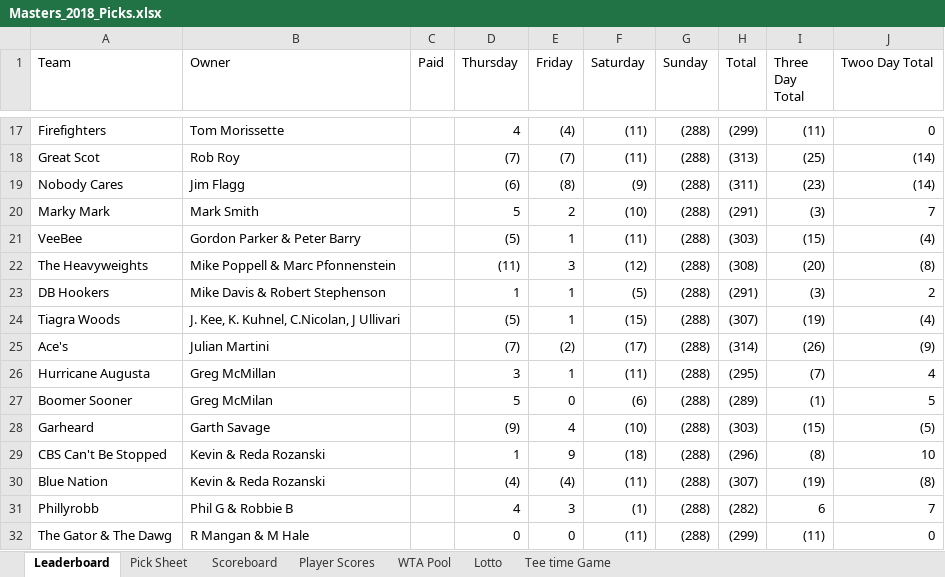
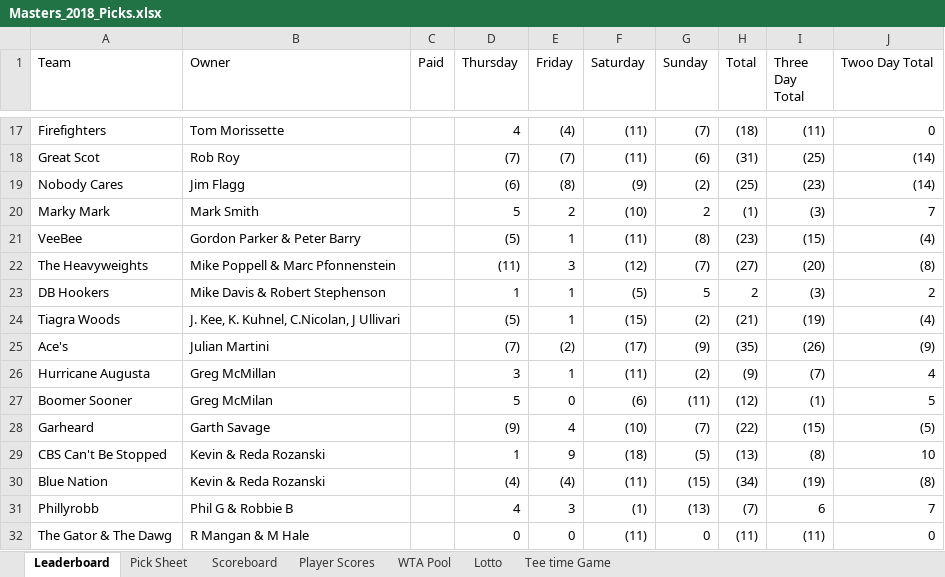
Before and after one commit to mikes-org/golfmanager, an Excel workbook: data/Masters_2018_Picks.xlsx, sheet Leaderboard, drawn as a sheet; only a part is shown, gaps mark what is left out; values as stored, in another font and other column widths than the file's, no cell formats; charts and pictures not drawn; the diff covers the shown part only; the diff names each change by its address in the sheet, - before the commit and + after, or states it on an @@ line.

```diff
--- a/data/Masters_2018_Picks.xlsx (sheet Leaderboard)
+++ b/data/Masters_2018_Picks.xlsx (sheet Leaderboard)
-G17 (Sunday): (288)
+G17 (Sunday): (7)
-H17 (Total): (299)
+H17 (Total): (18)
-G18 (Sunday): (288)
+G18 (Sunday): (6)
-H18 (Total): (313)
+H18 (Total): (31)
-G19 (Sunday): (288)
+G19 (Sunday): (2)
-H19 (Total): (311)
+H19 (Total): (25)
-G20 (Sunday): (288)
+G20 (Sunday): 2
-H20 (Total): (291)
+H20 (Total): (1)
-G21 (Sunday): (288)
+G21 (Sunday): (8)
-H21 (Total): (303)
+H21 (Total): (23)
-G22 (Sunday): (288)
+G22 (Sunday): (7)
-H22 (Total): (308)
+H22 (Total): (27)
-G23 (Sunday): (288)
+G23 (Sunday): 5
-H23 (Total): (291)
+H23 (Total): 2
-G24 (Sunday): (288)
+G24 (Sunday): (2)
-H24 (Total): (307)
+H24 (Total): (21)
-G25 (Sunday): (288)
+G25 (Sunday): (9)
-H25 (Total): (314)
+H25 (Total): (35)
-G26 (Sunday): (288)
+G26 (Sunday): (2)
-H26 (Total): (295)
+H26 (Total): (9)
-G27 (Sunday): (288)
+G27 (Sunday): (11)
-H27 (Total): (289)
+H27 (Total): (12)
-G28 (Sunday): (288)
+G28 (Sunday): (7)
-H28 (Total): (303)
+H28 (Total): (22)
-G29 (Sunday): (288)
+G29 (Sunday): (5)
-H29 (Total): (296)
+H29 (Total): (13)
-G30 (Sunday): (288)
+G30 (Sunday): (15)
-H30 (Total): (307)
+H30 (Total): (34)
-G31 (Sunday): (288)
+G31 (Sunday): (13)
-H31 (Total): (282)
+H31 (Total): (7)
-G32 (Sunday): (288)
+G32 (Sunday): 0
-H32 (Total): (299)
+H32 (Total): (11)
```
Also changed, not shown: 4 hidden or unhidden rows, 95 edited cells and merged cells elsewhere in this sheet, sheet Scoreboard, sheet WTA Pool, sheet Player Scores, sheet Pick Sheet, sheet Tee time Game, cell formats, hidden cells, charts or pictures, 1 other file.
